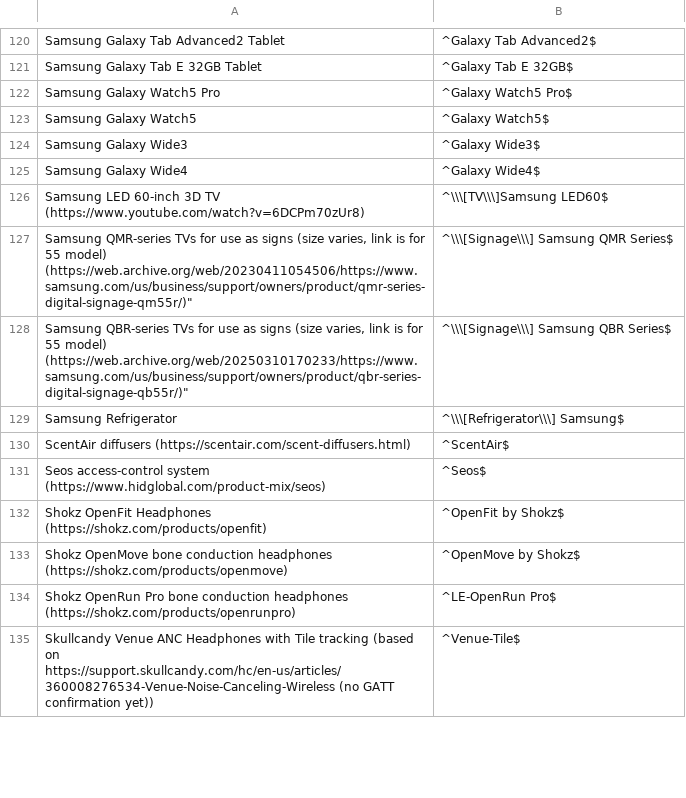
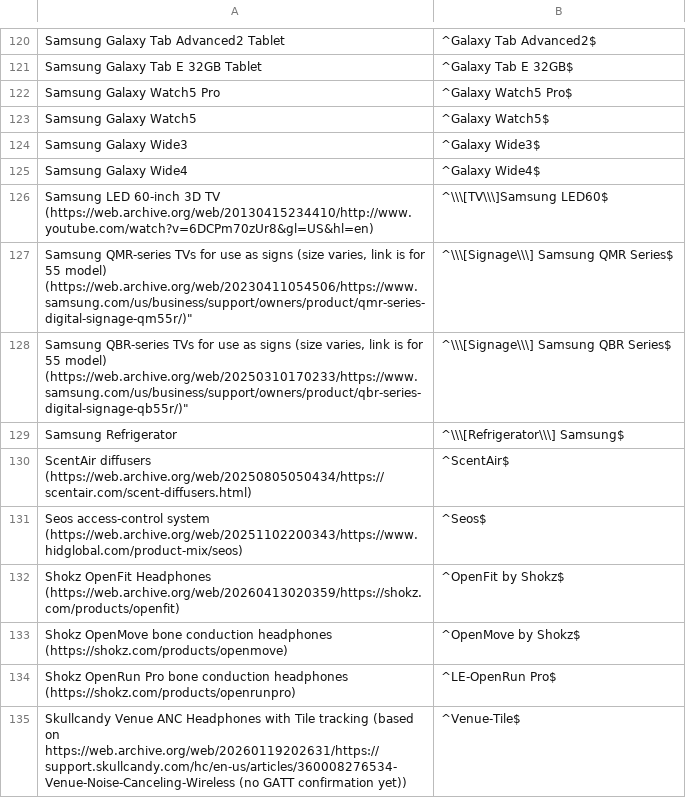
Before and after one commit to darkmentorllc/Blue2thprinting, a CSV file: Analysis/metadata/NAMEPRINT_NONUNIQUE_DB.csv, drawn as a sheet; only a part is shown, gaps mark what is left out; the diff covers the shown part only.

Commit message:
replacing URLs with archive.org URLs

```diff
--- a/Analysis/metadata/NAMEPRINT_NONUNIQUE_DB.csv
+++ b/Analysis/metadata/NAMEPRINT_NONUNIQUE_DB.csv
@@ -125,3 +125,3 @@
 "Samsung Galaxy Wide4","^Galaxy Wide4$"
-"Samsung LED 60-inch 3D TV (https://www.youtube.com/watch?v=6DCPm70zUr8)","^\\\[TV\\\]Samsung LED60$"
+"Samsung LED 60-inch 3D TV (https://web.archive.org/web/20130415234410/http://www.youtube.com/watch?v=6DCPm70zUr8&gl=US&hl=en)","^\\\[TV\\\]Samsung LED60$"
 "Samsung QMR-series TVs for use as signs (size varies, link is for 55" model) (https://web.archive.org/web/20230411054506/https://www.samsung.com/us/business/support/owners/product/qmr-series-digital-signage-qm55r/)","^\\\[Signage\\\] Samsung QMR Series$"
@@ -129,7 +129,7 @@
 "Samsung Refrigerator","^\\\[Refrigerator\\\] Samsung$"
-"ScentAir diffusers (https://scentair.com/scent-diffusers.html)","^ScentAir$"
-"Seos access-control system (https://www.hidglobal.com/product-mix/seos)","^Seos$"
-"Shokz OpenFit Headphones (https://shokz.com/products/openfit)","^OpenFit by Shokz$"
+"ScentAir diffusers (https://web.archive.org/web/20250805050434/https://scentair.com/scent-diffusers.html)","^ScentAir$"
+"Seos access-control system (https://web.archive.org/web/20251102200343/https://www.hidglobal.com/product-mix/seos)","^Seos$"
+"Shokz OpenFit Headphones (https://web.archive.org/web/20260413020359/https://shokz.com/products/openfit)","^OpenFit by Shokz$"
 "Shokz OpenMove bone conduction headphones (https://shokz.com/products/openmove)","^OpenMove by Shokz$"
 "Shokz OpenRun Pro bone conduction headphones (https://shokz.com/products/openrunpro)","^LE-OpenRun Pro$"
-"Skullcandy Venue ANC Headphones with Tile tracking (based on https://support.skullcandy.com/hc/en-us/articles/360008276534-Venue-Noise-Canceling-Wireless (no GATT confirmation yet))","^Venue-Tile$"
+"Skullcandy Venue ANC Headphones with Tile tracking (based on https://web.archive.org/web/20260119202631/https://support.skullcandy.com/hc/en-us/articles/360008276534-Venue-Noise-Canceling-Wireless (no GATT confirmation yet))","^Venue-Tile$"
```
Also changed, not shown: 29 edited cells elsewhere in this file, Analysis/metadata/NAMEPRINT_UNIQUE_DB.csv.
